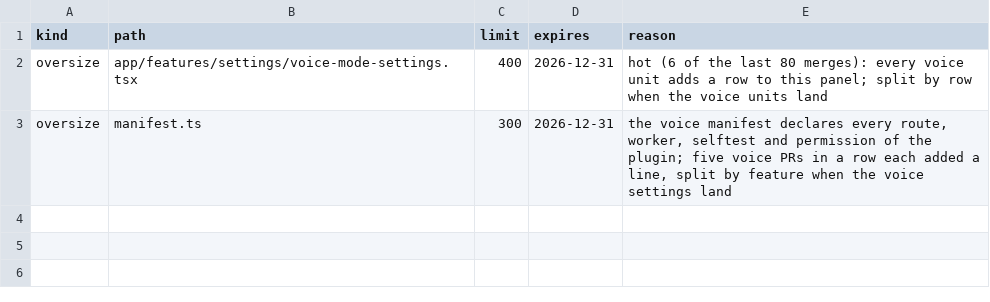
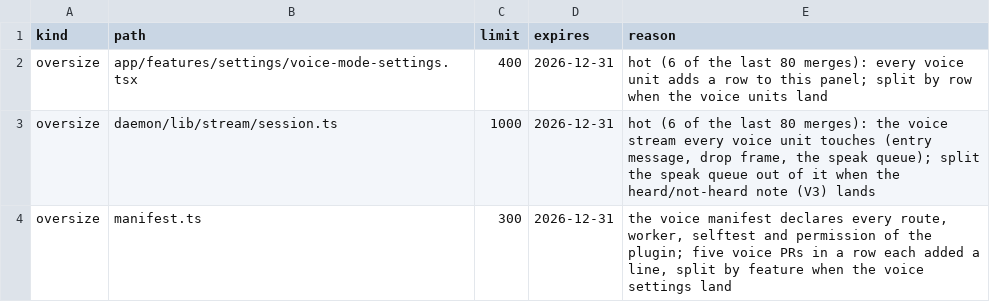
Before and after one commit to kirinnee/ferretry, a TSV file: packages/plugins/voice/composition.tsv, drawn as a sheet.

Commit message:
fix(voice): cover a refused entry send and declare the hot voice stream file

```diff
--- a/packages/plugins/voice/composition.tsv
+++ b/packages/plugins/voice/composition.tsv
@@ -2,2 +2,3 @@ kind	path	limit	expires	reason
 oversize	app/features/settings/voice-mode-settings.tsx	400	2026-12-31	hot (6 of the last 80 merges): every voice unit adds a row to this panel; split by row when the voice units land
+oversize	daemon/lib/stream/session.ts	1000	2026-12-31	hot (6 of the last 80 merges): the voice stream every voice unit touches (entry message, drop frame, the speak queue); split the speak queue out of it when the heard/not-heard note (V3) lands
 oversize	manifest.ts	300	2026-12-31	the voice manifest declares every route, worker, selftest and permission of the plugin; five voice PRs in a row each added a line, split by feature when the voice settings land
```
Also changed, not shown: 1 other file.
